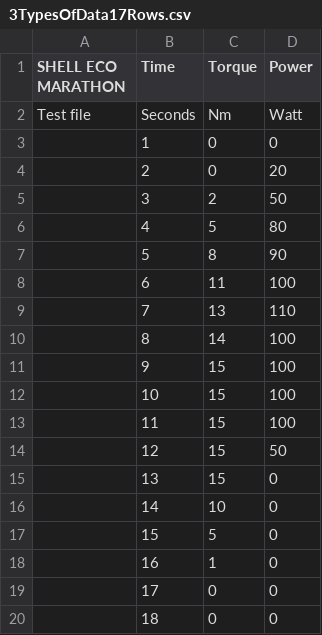
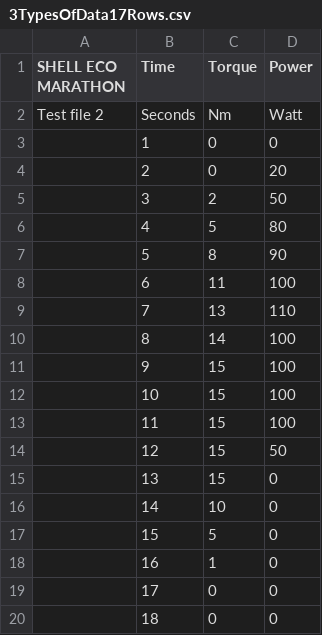
Before and after one commit to AU-Eco-Shell-Marathon/HW_SW_Group2015, a CSV file: Software/RollingGoalGUI/TestCSVFiles/3TypesOfData17Rows.csv, drawn as a sheet.

Commit message:
GUI Allows selection of datasets to view

```diff
--- a/Software/RollingGoalGUI/TestCSVFiles/3TypesOfData17Rows.csv
+++ b/Software/RollingGoalGUI/TestCSVFiles/3TypesOfData17Rows.csv
@@ -1,3 +1,3 @@
 SHELL ECO MARATHON;Time;Torque;Power
-Test file;Seconds;Nm;Watt
+Test file 2;Seconds;Nm;Watt
 ;1;0;0
```
Also changed, not shown: 10 other files.
